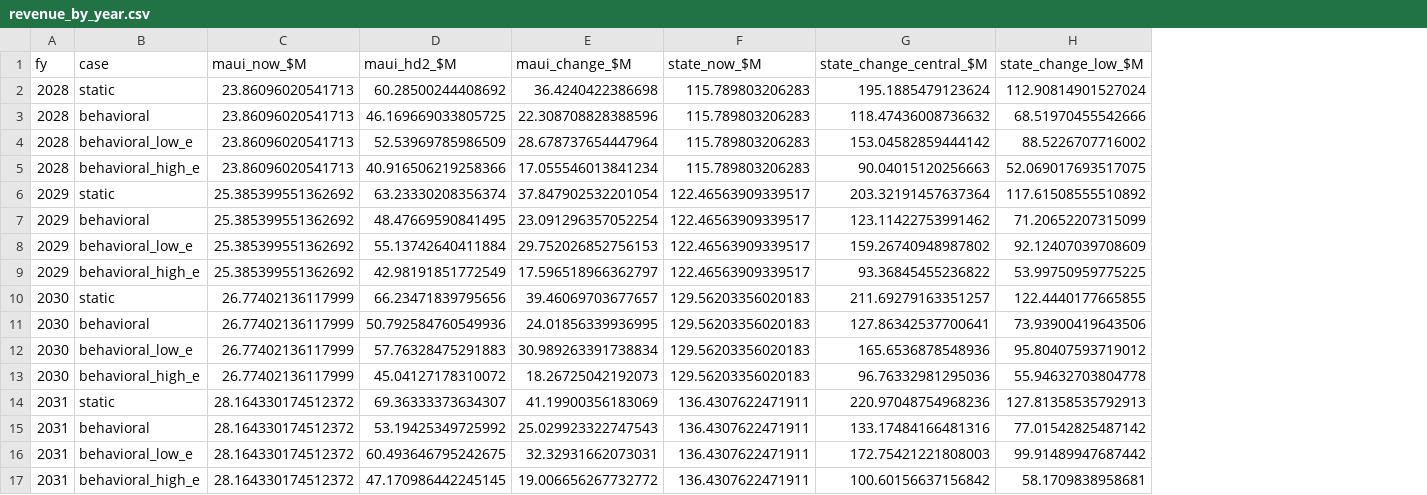
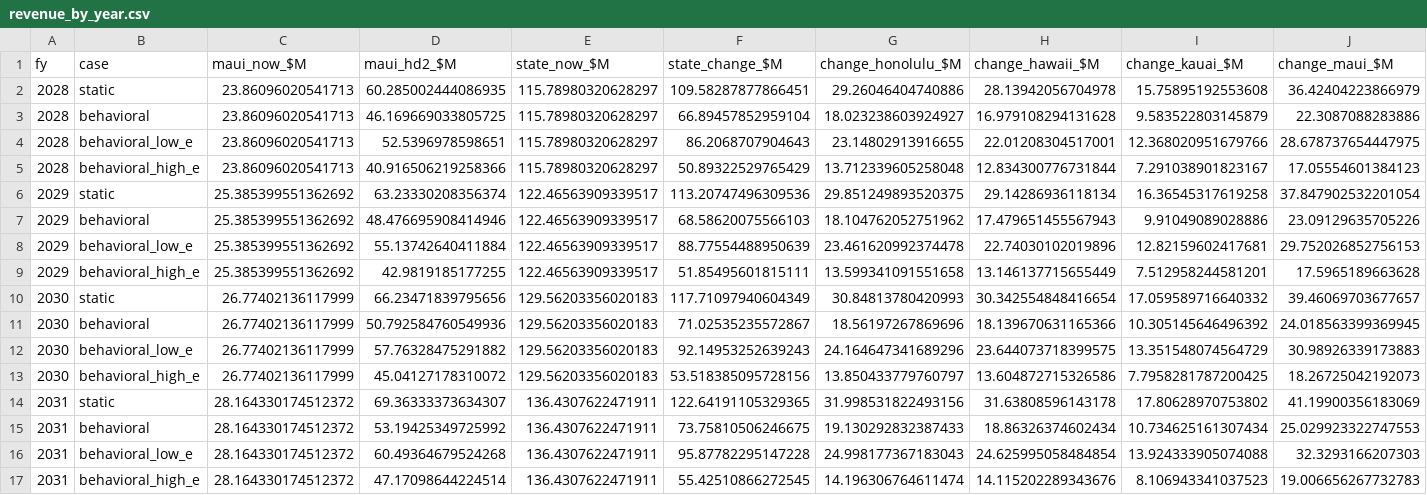
Before and after one commit to Hawaii-Appleseed/Census-Forecaster, a CSV file: site/data/conveyance-tax/revenue_by_year.csv, drawn as a sheet; removed rows and columns are numbered as before the commit, all else as after; the diff names each change by its address in the sheet, - before the commit and + after, or states it on an @@ line.

```diff
--- a/site/data/conveyance-tax/revenue_by_year.csv
+++ b/site/data/conveyance-tax/revenue_by_year.csv
-column E (maui_change_$M), rows 2-17: 36.4240422386698 | 22.308708828388596 | 28.678737654447964 | 17.055546013841234 | 37.847902532201054 | 23.091296357052254 | 29.752026852756153 | 17.596518966362797 | 39.46069703677657 | 24.01856339936995 | 30.989263391738834 | 18.26725042192073 | 41.19900356183069 | 25.029923322747543 | 32.32931662073031 | 19.006656267732772
-column G (state_change_central_$M), rows 2-17: 195.1885479123624 | 118.47436008736632 | 153.04582859444142 | 90.04015120256663 | 203.32191457637364 | 123.11422753991462 | 159.26740948987802 | 93.36845455236822 | 211.69279163351257 | 127.86342537700641 | 165.6536878548936 | 96.76332981295036 | 220.97048754968236 | 133.17484166481316 | 172.75421221808003 | 100.60156637156842
-column H (state_change_low_$M), rows 2-17: 112.90814901527024 | 68.51970455542666 | 88.5226707716002 | 52.069017693517075 | 117.61508555510892 | 71.20652207315099 | 92.12407039708609 | 53.99750959775225 | 122.4440177665855 | 73.93900419643506 | 95.80407593719012 | 55.94632703804778 | 127.81358535792913 | 77.01542825487142 | 99.91489947687442 | 58.1709838958681
+column F (state_change_$M), rows 2-17: 109.58287877866451 | 66.89457852959104 | 86.2068707904643 | 50.89322529765429 | 113.20747496309536 | 68.58620075566103 | 88.77554488950639 | 51.85495601815111 | 117.71097940604349 | 71.02535235572867 | 92.14953252639243 | 53.518385095728156 | 122.64191105329365 | 73.75810506246675 | 95.87782295147228 | 55.42510866272545
+column G (change_honolulu_$M), rows 2-17: 29.26046404740886 | 18.023238603924927 | 23.14802913916655 | 13.712339605258048 | 29.851249893520375 | 18.104762052751962 | 23.461620992374478 | 13.599341091551658 | 30.84813780420993 | 18.56197267869696 | 24.164647341689296 | 13.850433779760797 | 31.998531822493156 | 19.130292832387433 | 24.998177367183043 | 14.196306764611474
+column H (change_hawaii_$M), rows 2-17: 28.13942056704978 | 16.979108294131628 | 22.01208304517001 | 12.834300776731844 | 29.14286936118134 | 17.479651455567943 | 22.74030102019896 | 13.146137715655449 | 30.342554848416654 | 18.139670631165366 | 23.644073718399575 | 13.604872715326586 | 31.63808596143178 | 18.86326374602434 | 24.625995058484854 | 14.115202289343676
+column I (change_kauai_$M), rows 2-17: 15.75895192553608 | 9.583522803145879 | 12.368020951679766 | 7.291038901823167 | 16.36545317619258 | 9.91049089028886 | 12.82159602417681 | 7.512958244581201 | 17.059589716640332 | 10.305145646496392 | 13.351548074564729 | 7.7958281787200425 | 17.80628970753802 | 10.734625161307434 | 13.924333905074088 | 8.106943341037523
+column J (change_maui_$M), rows 2-17: 36.42404223866979 | 22.3087088283886 | 28.678737654447975 | 17.05554601384123 | 37.847902532201054 | 23.09129635705226 | 29.752026852756153 | 17.5965189663628 | 39.46069703677657 | 24.018563399369945 | 30.98926339173883 | 18.26725042192073 | 41.19900356183069 | 25.029923322747553 | 32.3293166207303 | 19.006656267732783
-D2 (maui_hd2_$M): 60.28500244408692
+D2 (maui_hd2_$M): 60.285002444086935
-E2:E5 (state_now_$M): 115.789803206283
+E2:E5 (state_now_$M): 115.78980320628297
-D4 (maui_hd2_$M): 52.53969785986509
+D4 (maui_hd2_$M): 52.5396978598651
-D7 (maui_hd2_$M): 48.47669590841495
+D7 (maui_hd2_$M): 48.476695908414946
-D9 (maui_hd2_$M): 42.98191851772549
+D9 (maui_hd2_$M): 42.9819185177255
-D12 (maui_hd2_$M): 57.76328475291883
+D12 (maui_hd2_$M): 57.76328475291882
-D16 (maui_hd2_$M): 60.493646795242675
+D16 (maui_hd2_$M): 60.49364679524268
-D17 (maui_hd2_$M): 47.170986442245145
+D17 (maui_hd2_$M): 47.17098644224514
```
Also changed, not shown: site/data/conveyance-tax/disposition.csv, 7 other files.
